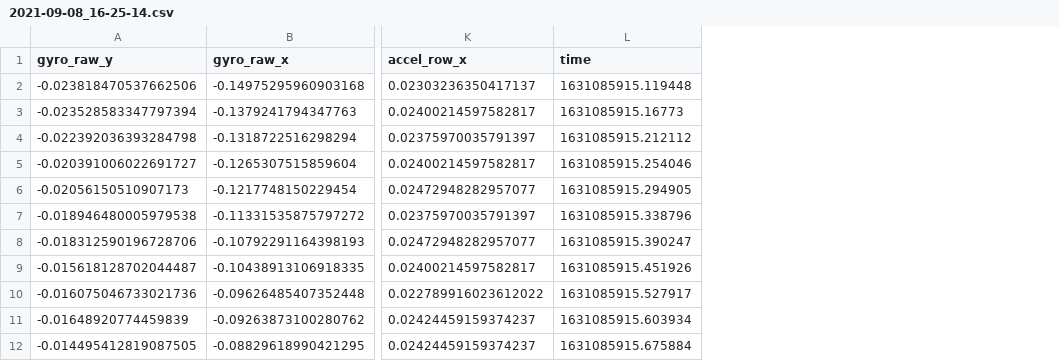
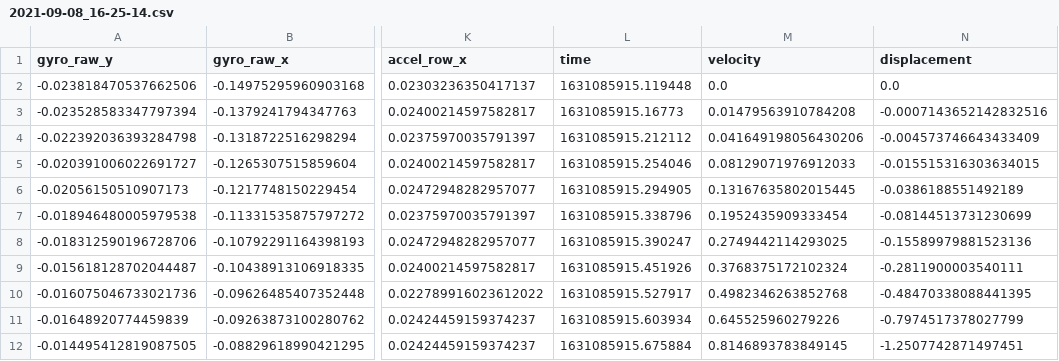
Before and after one commit to jyukipann/senceHatPi, a CSV file: 2021-09-08_16-25-14.csv, drawn as a sheet; only a part is shown, gaps mark what is left out; the diff names each change by its address in the sheet, - before the commit and + after, or states it on an @@ line.

```diff
--- a/2021-09-08_16-25-14.csv
+++ b/2021-09-08_16-25-14.csv
+column M (velocity), rows 2-12: 0.0 | 0.01479563910784208 | 0.041649198056430206 | 0.08129071976912033 | 0.13167635802015445 | 0.1952435909333454 | 0.2749442114293025 | 0.3768375172102324 | 0.4982346263852768 | 0.645525960279226 | 0.8146893783849145
+column N (displacement), rows 2-12: 0.0 | -0.0007143652142832516 | -0.004573746643433409 | -0.015515316303634015 | -0.0386188551492189 | -0.08144513731230699 | -0.15589979881523136 | -0.2811900003540111 | -0.48470338088441395 | -0.7974517378027799 | -1.2507742871497451
```
Also changed, not shown: 2021-09-08_16-39-43.csv, 3 other files.
